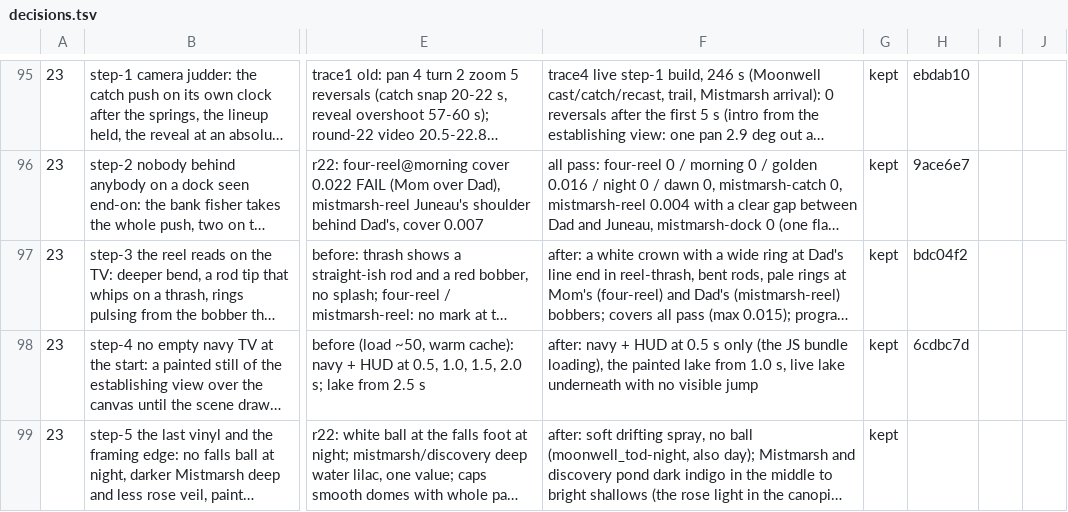
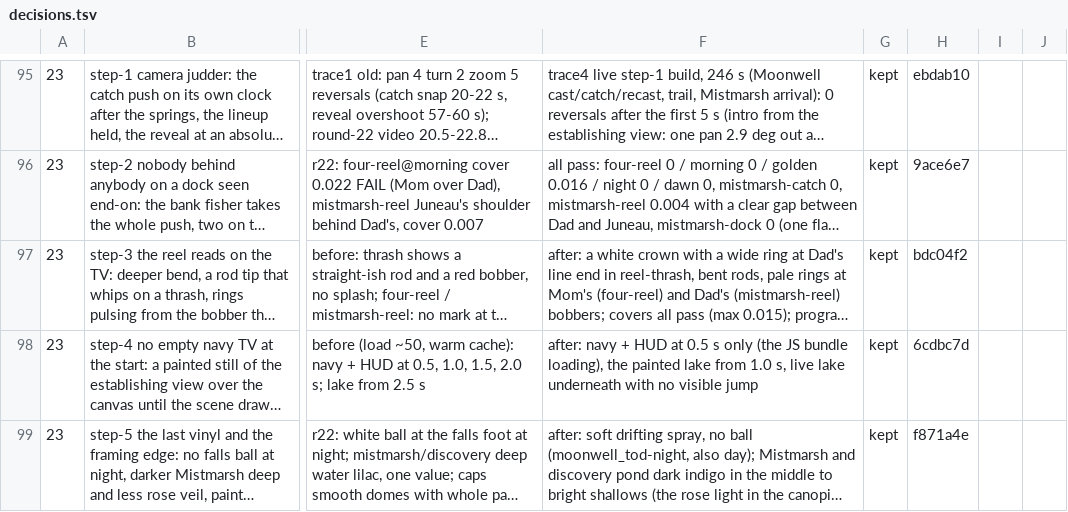
Before and after one commit to open-game-system/bobberbrook, a TSV file: critic/decisions.tsv, drawn as a sheet; only a part is shown, gaps mark what is left out; long unchanged cells end in …; the diff names each change by its address in the sheet, - before the commit and + after, or states it on an @@ line.

```diff
--- a/critic/decisions.tsv
+++ b/critic/decisions.tsv
-H99: (empty)
+H99: f871a4e
```
